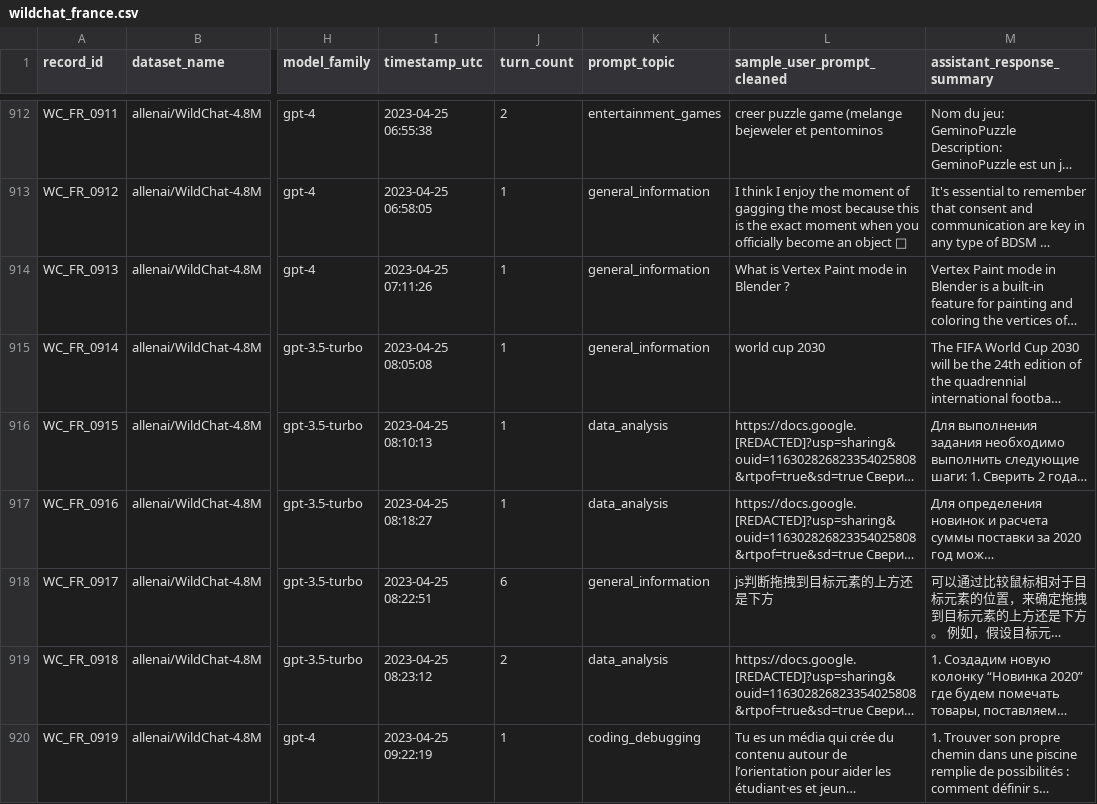
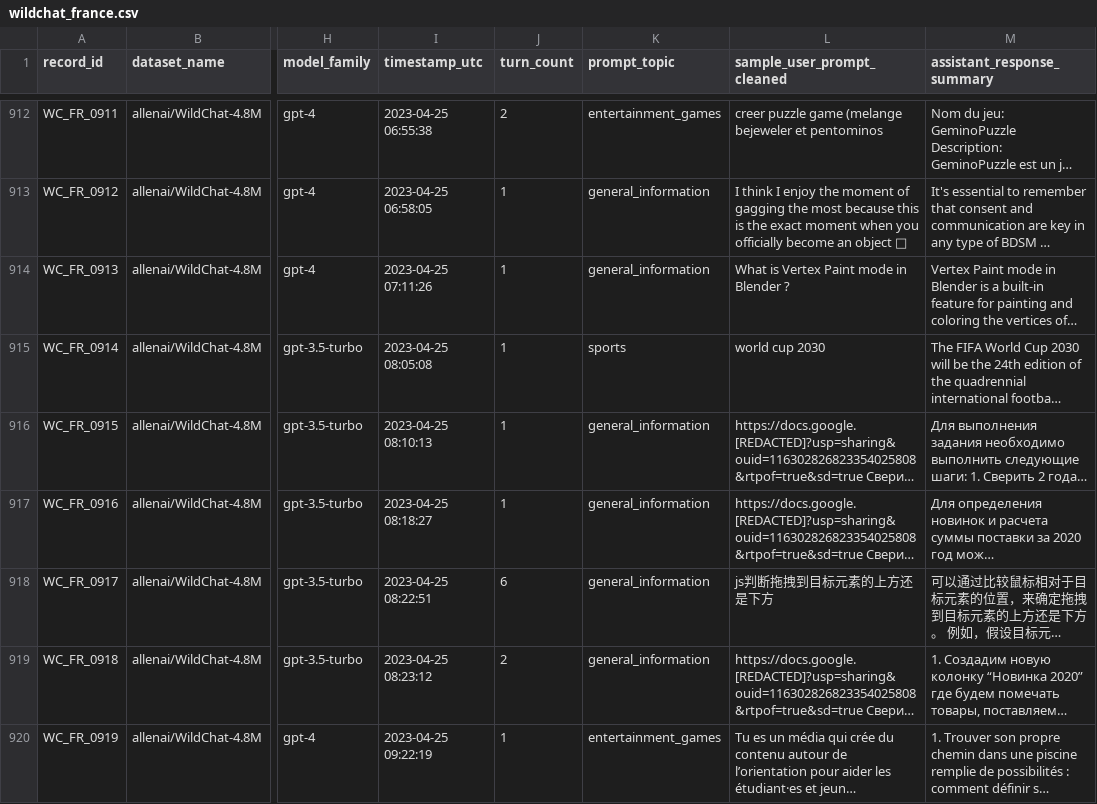
Before and after one commit to niciahrymer-hillian/trendy-topic, a CSV file: data/wildchat_country_csv_pack/wildchat_france.csv, drawn as a sheet; only a part is shown, gaps mark what is left out; long unchanged cells end in …; the diff covers the shown part only; the diff names each change by its address in the sheet, - before the commit and + after, or states it on an @@ line.

```diff
--- a/data/wildchat_country_csv_pack/wildchat_france.csv
+++ b/data/wildchat_country_csv_pack/wildchat_france.csv
-K915 (prompt_topic): general_information
+K915 (prompt_topic): sports
-K916:K917 (prompt_topic): data_analysis
+K916:K917 (prompt_topic): general_information
-K919 (prompt_topic): data_analysis
+K919 (prompt_topic): general_information
-K920 (prompt_topic): coding_debugging
+K920 (prompt_topic): entertainment_games
```
Also changed, not shown: 138 edited cells elsewhere in this file, data/wildchat_country_csv_pack/wildchat_brazil.csv, data/wildchat_country_csv_pack/wildchat_canada.csv, 11 other files.
